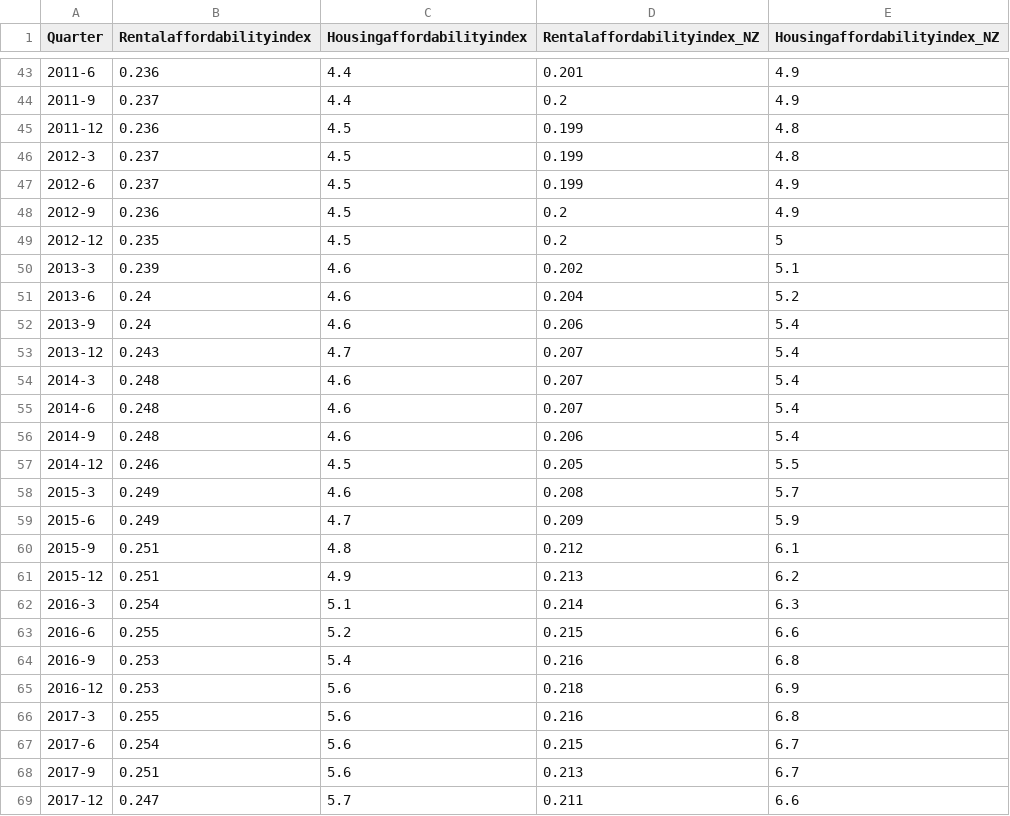
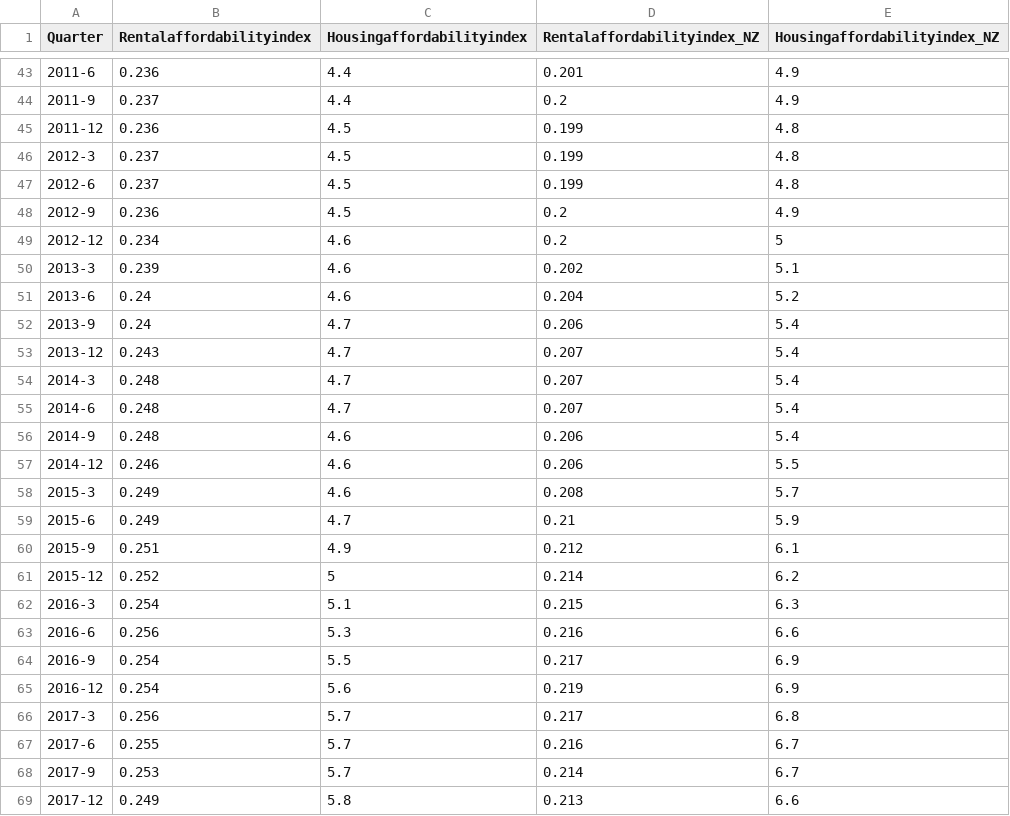
Before and after one commit to dccwebteam-app/PlotlyGraphs, a CSV file: data/Infometrics.csv, drawn as a sheet; only a part is shown, gaps mark what is left out; the diff covers the shown part only.

```diff
--- a/data/Infometrics.csv
+++ b/data/Infometrics.csv
@@ -46,24 +46,24 @@ Quarter,Rentalaffordabilityindex,Housingaffordabilityindex,Rentalaffordabilityin
 2012-3,0.237,4.5,0.199,4.8
-2012-6,0.237,4.5,0.199,4.9
+2012-6,0.237,4.5,0.199,4.8
 2012-9,0.236,4.5,0.2,4.9
-2012-12,0.235,4.5,0.2,5
+2012-12,0.234,4.6,0.2,5
 2013-3,0.239,4.6,0.202,5.1
 2013-6,0.24,4.6,0.204,5.2
-2013-9,0.24,4.6,0.206,5.4
+2013-9,0.24,4.7,0.206,5.4
 2013-12,0.243,4.7,0.207,5.4
-2014-3,0.248,4.6,0.207,5.4
-2014-6,0.248,4.6,0.207,5.4
+2014-3,0.248,4.7,0.207,5.4
+2014-6,0.248,4.7,0.207,5.4
 2014-9,0.248,4.6,0.206,5.4
-2014-12,0.246,4.5,0.205,5.5
+2014-12,0.246,4.6,0.206,5.5
 2015-3,0.249,4.6,0.208,5.7
-2015-6,0.249,4.7,0.209,5.9
-2015-9,0.251,4.8,0.212,6.1
-2015-12,0.251,4.9,0.213,6.2
-2016-3,0.254,5.1,0.214,6.3
-2016-6,0.255,5.2,0.215,6.6
-2016-9,0.253,5.4,0.216,6.8
-2016-12,0.253,5.6,0.218,6.9
-2017-3,0.255,5.6,0.216,6.8
-2017-6,0.254,5.6,0.215,6.7
-2017-9,0.251,5.6,0.213,6.7
-2017-12,0.247,5.7,0.211,6.6
+2015-6,0.249,4.7,0.21,5.9
+2015-9,0.251,4.9,0.212,6.1
+2015-12,0.252,5,0.214,6.2
+2016-3,0.254,5.1,0.215,6.3
+2016-6,0.256,5.3,0.216,6.6
+2016-9,0.254,5.5,0.217,6.9
+2016-12,0.254,5.6,0.219,6.9
+2017-3,0.256,5.7,0.217,6.8
+2017-6,0.255,5.7,0.216,6.7
+2017-9,0.253,5.7,0.214,6.7
+2017-12,0.249,5.8,0.213,6.6
```
Also changed, not shown: 3 added rows and 52 edited cells elsewhere in this file, data/HouseDataQuarterly.csv, data/RentalData.csv.
